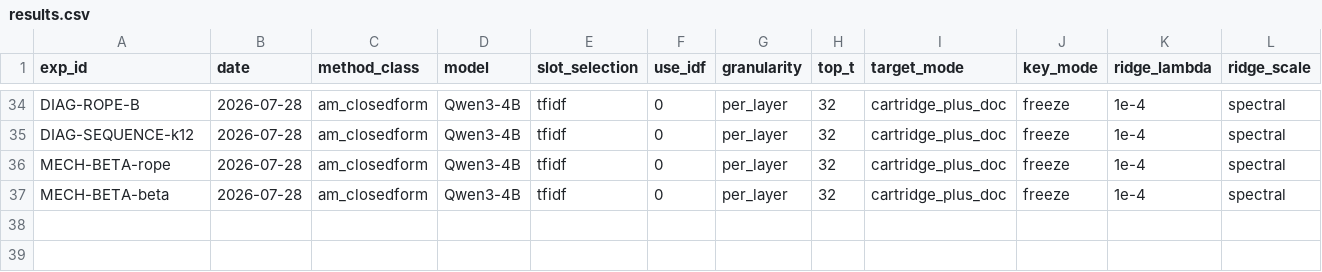
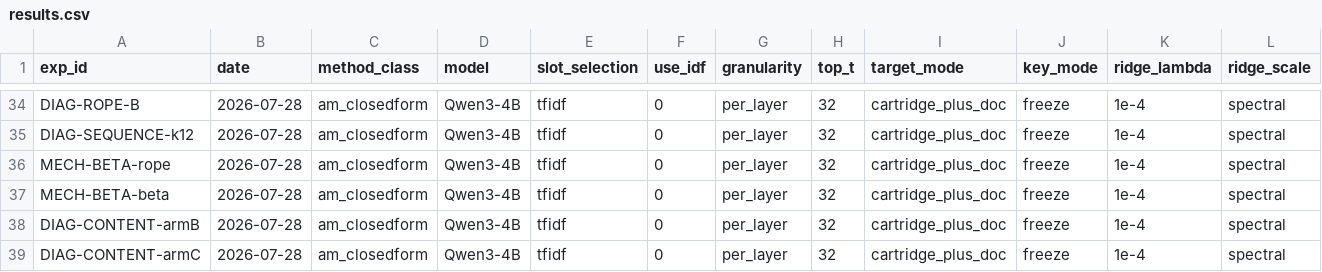
Before and after one commit to qtris123/gated-continual-cartridges, a CSV file: research_loop/state/results.csv, drawn as a sheet; only a part is shown, gaps mark what is left out; rows hold the shown columns only; the diff names each change by its address in the sheet, - before the commit and + after, or states it on an @@ line.

```diff
--- a/research_loop/state/results.csv
+++ b/research_loop/state/results.csv
+row 38: DIAG-CONTENT-armB | 2026-07-28 | am_closedform | Qwen3-4B | tfidf | 0 | per_layer | 32 | cartridge_plus_doc | freeze | 1e-4 | spectral
+row 39: DIAG-CONTENT-armC | 2026-07-28 | am_closedform | Qwen3-4B | tfidf | 0 | per_layer | 32 | cartridge_plus_doc | freeze | 1e-4 | spectral
```
Also changed, not shown: 19 other files.
